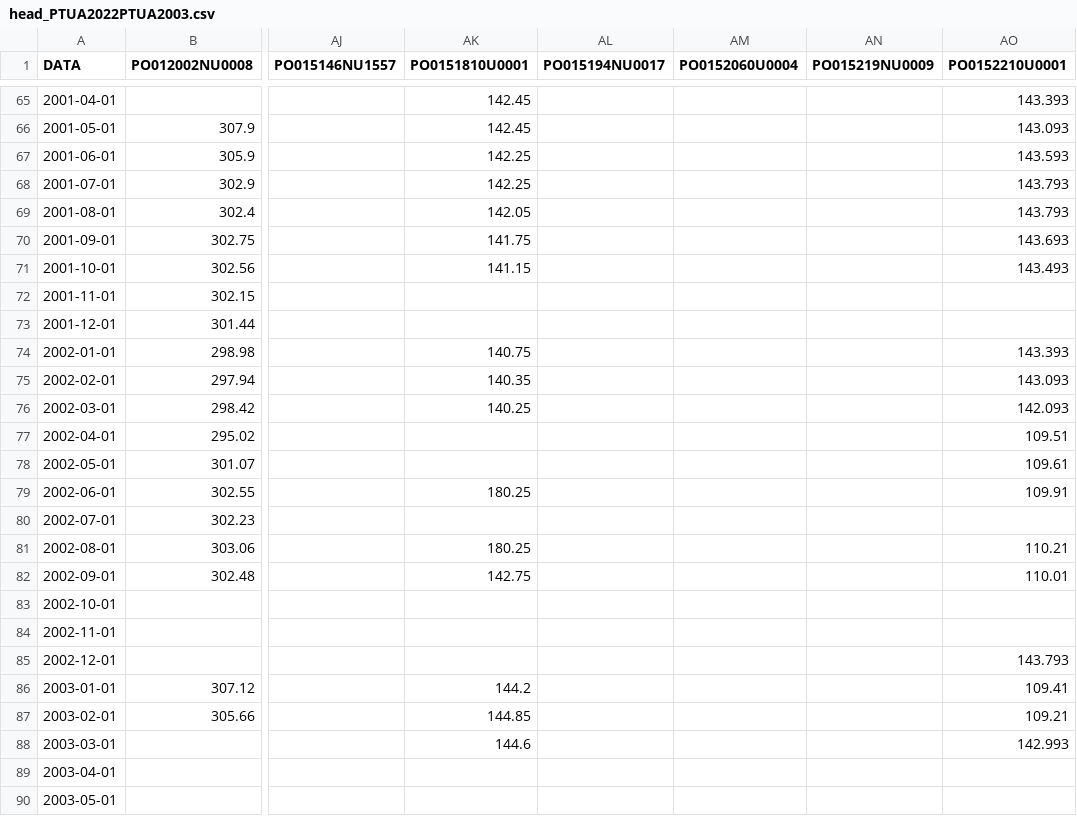
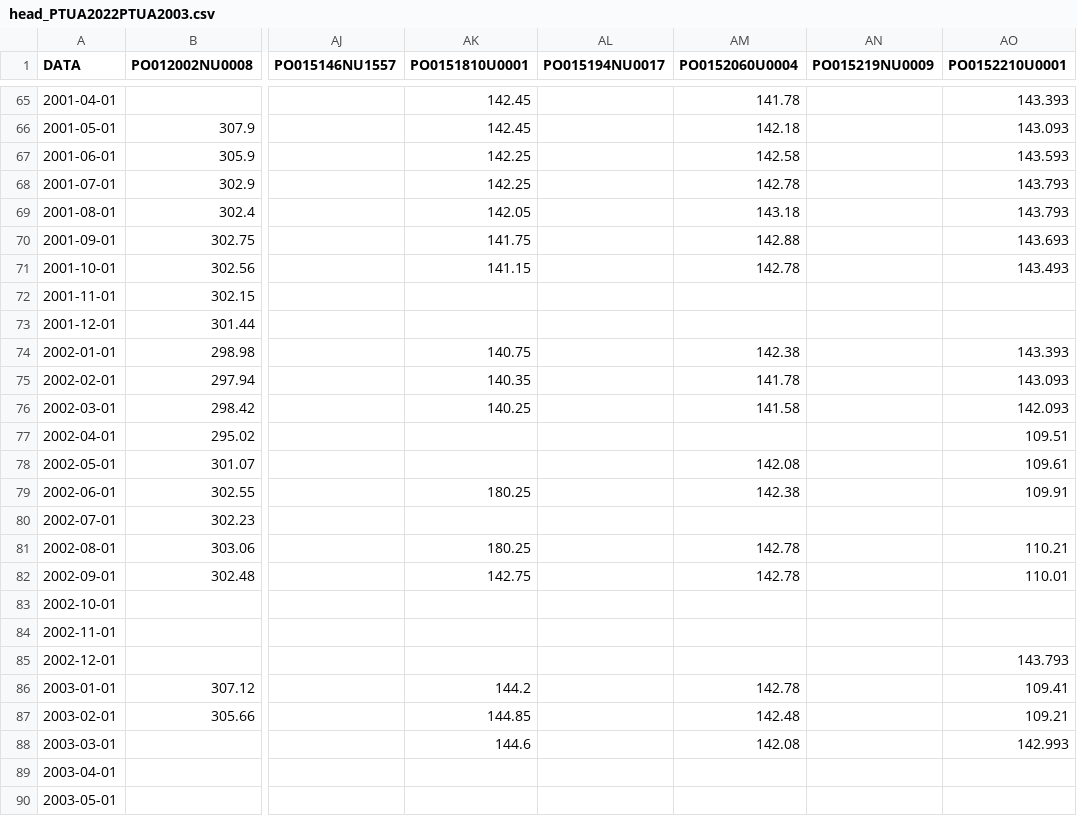
Before and after one commit to paolchol/custom_packages, a CSV file: data/results/db-unification/head_PTUA2022PTUA2003.csv, drawn as a sheet; only a part is shown, gaps mark what is left out; the diff covers the shown part only; the diff names each change by its address in the sheet, - before the commit and + after, or states it on an @@ line.

```diff
--- a/data/results/db-unification/head_PTUA2022PTUA2003.csv
+++ b/data/results/db-unification/head_PTUA2022PTUA2003.csv
-AM65 (PO0152060U0004): (empty)
+AM65 (PO0152060U0004): 141.78
-AM66 (PO0152060U0004): (empty)
+AM66 (PO0152060U0004): 142.18
-AM67 (PO0152060U0004): (empty)
+AM67 (PO0152060U0004): 142.58
-AM68 (PO0152060U0004): (empty)
+AM68 (PO0152060U0004): 142.78
-AM69 (PO0152060U0004): (empty)
+AM69 (PO0152060U0004): 143.18
-AM70 (PO0152060U0004): (empty)
+AM70 (PO0152060U0004): 142.88
-AM71 (PO0152060U0004): (empty)
+AM71 (PO0152060U0004): 142.78
-AM74 (PO0152060U0004): (empty)
+AM74 (PO0152060U0004): 142.38
-AM75 (PO0152060U0004): (empty)
+AM75 (PO0152060U0004): 141.78
-AM76 (PO0152060U0004): (empty)
+AM76 (PO0152060U0004): 141.58
-AM78 (PO0152060U0004): (empty)
+AM78 (PO0152060U0004): 142.08
-AM79 (PO0152060U0004): (empty)
+AM79 (PO0152060U0004): 142.38
-AM81:AM82 (PO0152060U0004): (empty)
+AM81:AM82 (PO0152060U0004): 142.78
-AM86 (PO0152060U0004): (empty)
+AM86 (PO0152060U0004): 142.78
-AM87 (PO0152060U0004): (empty)
+AM87 (PO0152060U0004): 142.48
-AM88 (PO0152060U0004): (empty)
+AM88 (PO0152060U0004): 142.08
```
Also changed, not shown: 25 edited cells elsewhere in this file, data/PTUA2003/meta_sup_PTUA2003_TICINOADDA.csv, data/results/db-unification/meta_PTUA2022PTUA2003.csv, 12 other files.
